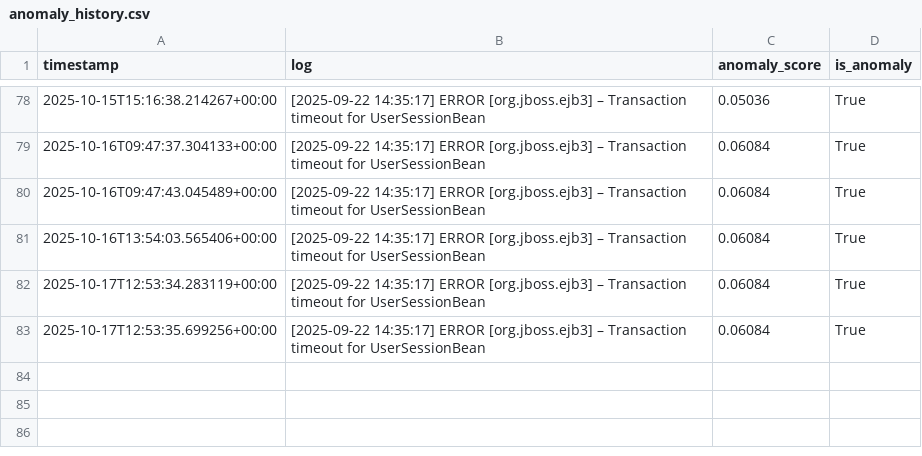
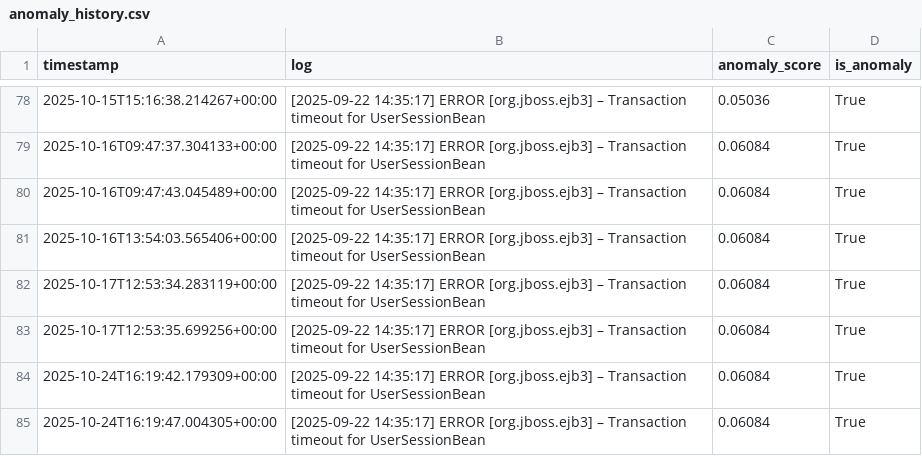
Before and after one commit to MalikBabaar/aiops_project, a CSV file: anomaly_history.csv, drawn as a sheet; only a part is shown, gaps mark what is left out; the diff names each change by its address in the sheet, - before the commit and + after, or states it on an @@ line.

```diff
--- a/anomaly_history.csv
+++ b/anomaly_history.csv
+row 84: 2025-10-24T16:19:42.179309+00:00 | [2025-09-22 14:35:17] ERROR [org.jboss.ejb3] – Transaction timeout for UserSessionBean | 0.06084 | True
+row 85: 2025-10-24T16:19:47.004305+00:00 | [2025-09-22 14:35:17] ERROR [org.jboss.ejb3] – Transaction timeout for UserSessionBean | 0.06084 | True
```
Also changed, not shown: events.csv, 22 other files.
